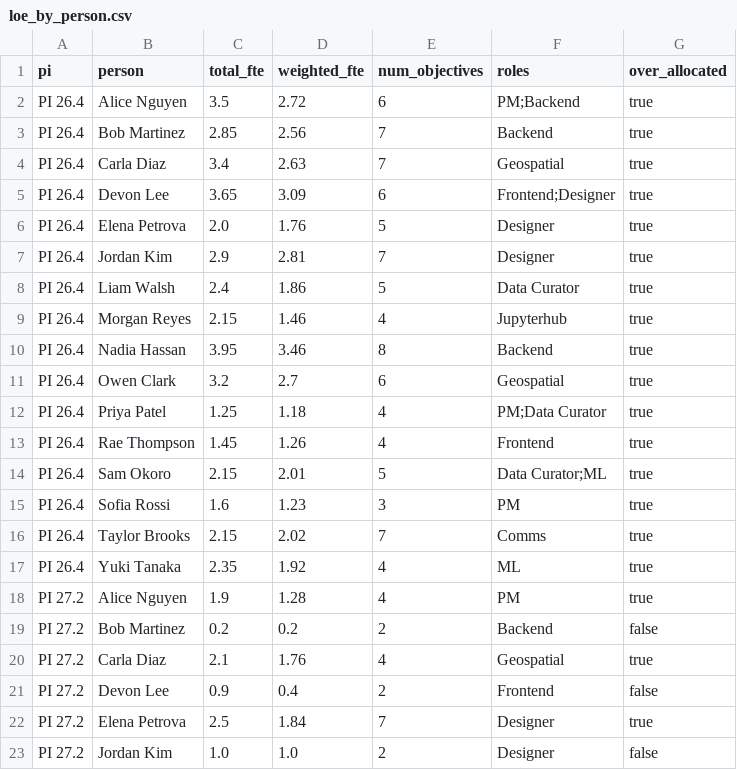
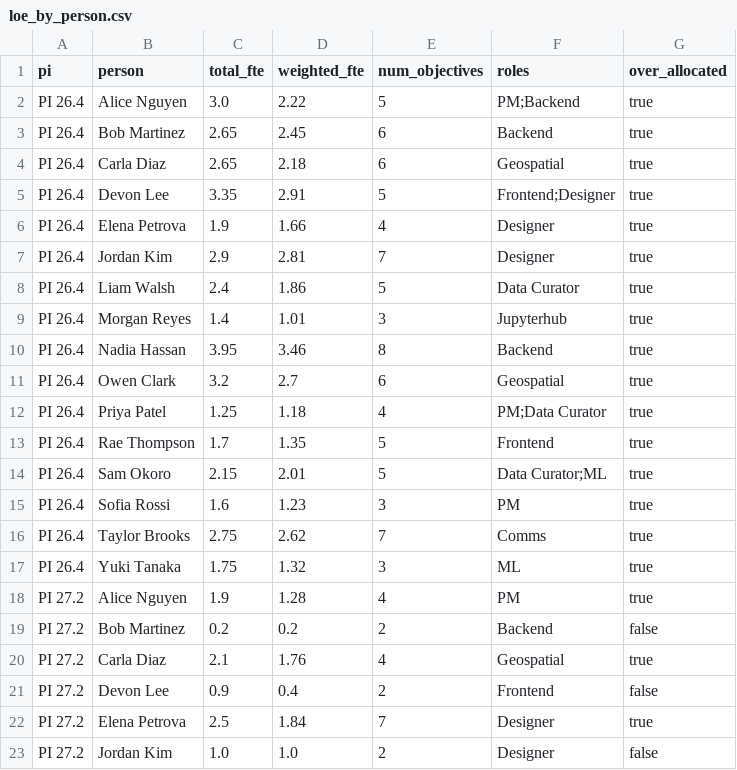
Before and after one commit to Disasters-Learning-Portal/disasters-aws-conversion, a CSV file: reports/loe_by_person.csv, drawn as a sheet; only a part is shown.

```diff
--- a/reports/loe_by_person.csv
+++ b/reports/loe_by_person.csv
@@ -1,10 +1,10 @@
 pi,person,total_fte,weighted_fte,num_objectives,roles,over_allocated
-PI 26.4,Alice Nguyen,3.5,2.72,6,PM;Backend,true
-PI 26.4,Bob Martinez,2.85,2.56,7,Backend,true
-PI 26.4,Carla Diaz,3.4,2.63,7,Geospatial,true
-PI 26.4,Devon Lee,3.65,3.09,6,Frontend;Designer,true
-PI 26.4,Elena Petrova,2.0,1.76,5,Designer,true
+PI 26.4,Alice Nguyen,3.0,2.22,5,PM;Backend,true
+PI 26.4,Bob Martinez,2.65,2.45,6,Backend,true
+PI 26.4,Carla Diaz,2.65,2.18,6,Geospatial,true
+PI 26.4,Devon Lee,3.35,2.91,5,Frontend;Designer,true
+PI 26.4,Elena Petrova,1.9,1.66,4,Designer,true
 PI 26.4,Jordan Kim,2.9,2.81,7,Designer,true
 PI 26.4,Liam Walsh,2.4,1.86,5,Data Curator,true
-PI 26.4,Morgan Reyes,2.15,1.46,4,Jupyterhub,true
+PI 26.4,Morgan Reyes,1.4,1.01,3,Jupyterhub,true
 PI 26.4,Nadia Hassan,3.95,3.46,8,Backend,true
@@ -12,7 +12,7 @@ PI 26.4,Owen Clark,3.2,2.7,6,Geospatial,true
 PI 26.4,Priya Patel,1.25,1.18,4,PM;Data Curator,true
-PI 26.4,Rae Thompson,1.45,1.26,4,Frontend,true
+PI 26.4,Rae Thompson,1.7,1.35,5,Frontend,true
 PI 26.4,Sam Okoro,2.15,2.01,5,Data Curator;ML,true
 PI 26.4,Sofia Rossi,1.6,1.23,3,PM,true
-PI 26.4,Taylor Brooks,2.15,2.02,7,Comms,true
-PI 26.4,Yuki Tanaka,2.35,1.92,4,ML,true
+PI 26.4,Taylor Brooks,2.75,2.62,7,Comms,true
+PI 26.4,Yuki Tanaka,1.75,1.32,3,ML,true
 PI 27.2,Alice Nguyen,1.9,1.28,4,PM,true
```
Also changed, not shown: reports/loe_allocations.csv, reports/loe_by_role.csv, 1 other file.
